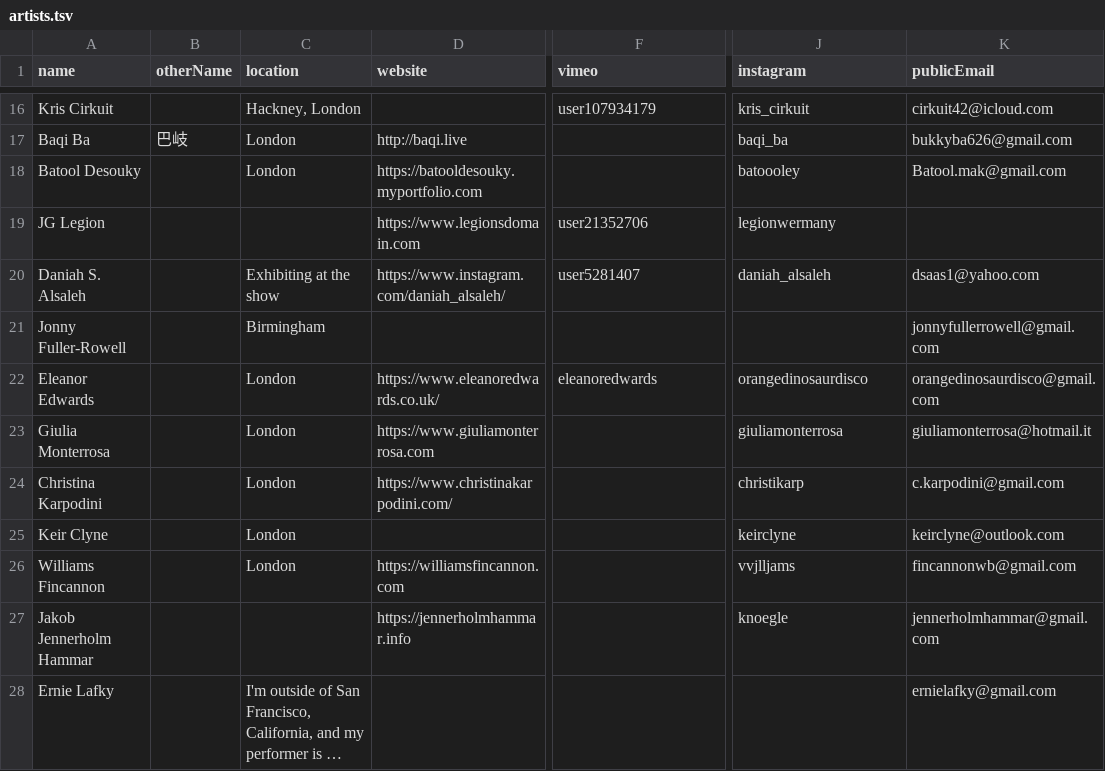
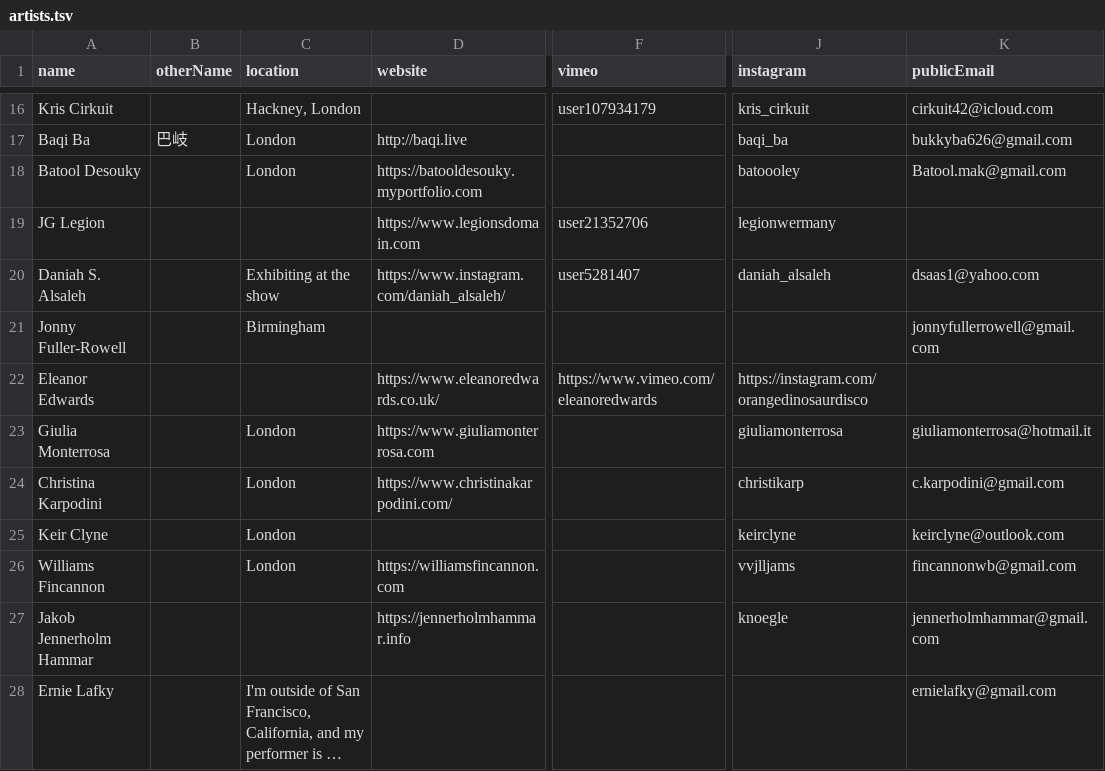
Before and after one commit to goldsmiths-computational-arts/2020.goldcomparts.show, a TSV file: data/artists.tsv, drawn as a sheet; only a part is shown, gaps mark what is left out; long unchanged cells end in …; the diff names each change by its address in the sheet, - before the commit and + after, or states it on an @@ line.

Commit message:
update data with new form

```diff
--- a/data/artists.tsv
+++ b/data/artists.tsv
-C22 (location): London
+C22 (location): (empty)
-F22 (vimeo): eleanoredwards
+F22 (vimeo): https://www.vimeo.com/eleanoredwards
-J22 (instagram): orangedinosaurdisco
+J22 (instagram): https://instagram.com/orangedinosaurdisco
-K22 (publicEmail): orangedinosaurdisco@gmail.com
+K22 (publicEmail): (empty)
```
Also changed, not shown: 2 other files.
